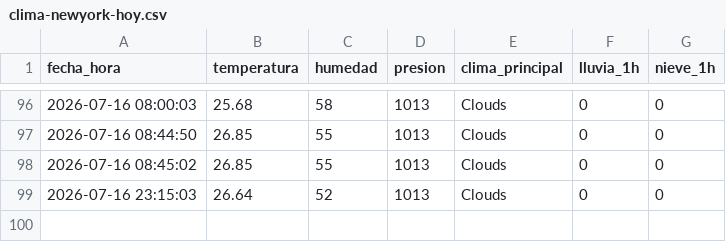
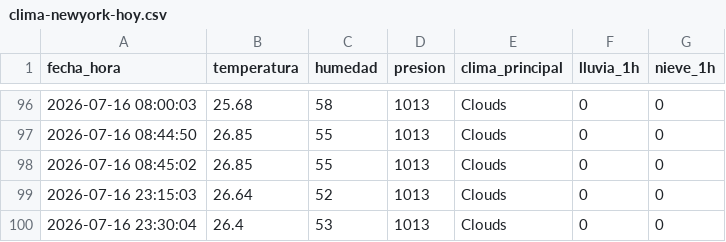
Before and after one commit to Eareal1904/Arquitectura-, a CSV file: ProyectoNewYork/clima-newyork-hoy.csv, drawn as a sheet; only a part is shown, gaps mark what is left out.

```diff
--- a/ProyectoNewYork/clima-newyork-hoy.csv
+++ b/ProyectoNewYork/clima-newyork-hoy.csv
@@ -99 +99,2 @@ fecha_hora,temperatura,humedad,presion,clima_principal,lluvia_1h,nieve_1h
 2026-07-16 23:15:03,26.64,52,1013,Clouds,0,0
+2026-07-16 23:30:04,26.4,53,1013,Clouds,0,0
```
Also changed, not shown: 4 other files.
